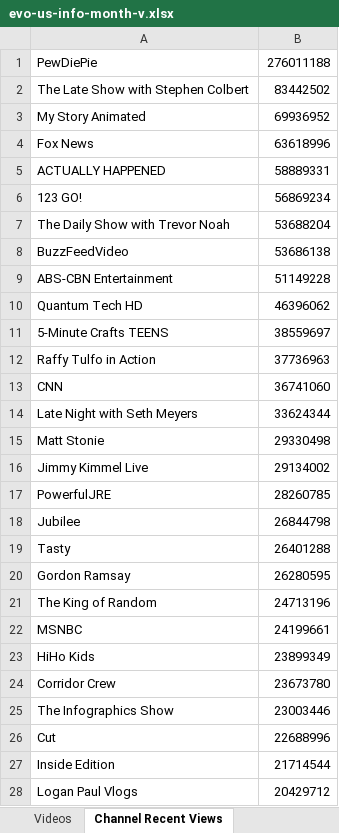
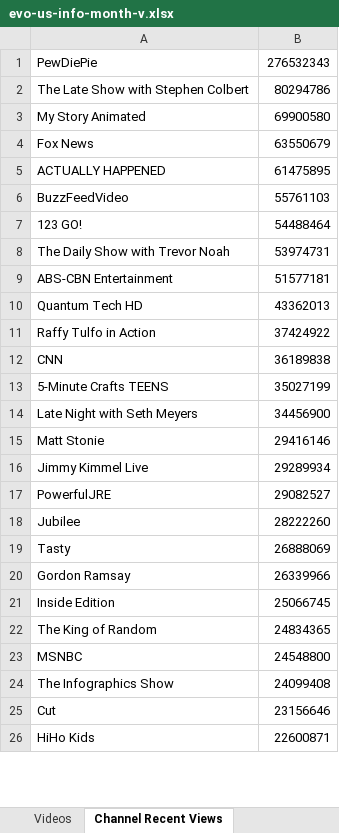
Before and after one commit to pnbt/youtube-transparency, an Excel workbook: app/assets/data/info/evo-us-info-month-v.xlsx, sheet Channel Recent Views, drawn as a sheet; only a part is shown; values as stored, in another font and other column widths than the file's, no borders; removed rows and columns are numbered as before the commit, all else as after; the diff covers the shown part only; the diff names each change by its address in the sheet, - before the commit and + after, or states it on an @@ line.

```diff
--- a/app/assets/data/info/evo-us-info-month-v.xlsx (sheet Channel Recent Views)
+++ b/app/assets/data/info/evo-us-info-month-v.xlsx (sheet Channel Recent Views)
-B1: 276011188
+B1: 276532343
-B2: 83442502
+B2: 80294786
-B3: 69936952
+B3: 69900580
-B4: 63618996
+B4: 63550679
-B5: 58889331
+B5: 61475895
+row 6: BuzzFeedVideo | 55761103
-B7: 56869234
+B7: 54488464
-B8: 53688204
+B8: 53974731
-row 8: BuzzFeedVideo | 53686138
-B9: 51149228
+B9: 51577181
-B10: 46396062
+B10: 43362013
-row 11: 5-Minute Crafts TEENS | 38559697
-B11: 37736963
+B11: 37424922
-B12: 36741060
+B12: 36189838
+row 13: 5-Minute Crafts TEENS | 35027199
-B14: 33624344
+B14: 34456900
-B15: 29330498
+B15: 29416146
-B16: 29134002
+B16: 29289934
-B17: 28260785
+B17: 29082527
-B18: 26844798
+B18: 28222260
-B19: 26401288
+B19: 26888069
-B20: 26280595
+B20: 26339966
+row 21: Inside Edition | 25066745
-B22: 24713196
+B22: 24834365
-B23: 24199661
+B23: 24548800
-row 23: HiHo Kids | 23899349
-row 24: Corridor Crew | 23673780
-B24: 23003446
+B24: 24099408
-B25: 22688996
+B25: 23156646
-row 27: Inside Edition | 21714544
-row 28: Logan Paul Vlogs | 20429712
+row 26: HiHo Kids | 22600871
```
Also changed, not shown: 440 added rows, 427 removed rows and 117 edited cells elsewhere in this sheet, sheet Videos, app/assets/data/info/evo-us-info-3days-r.xlsx, app/assets/data/info/evo-us-info-3days-v.xlsx, 13 other files.
